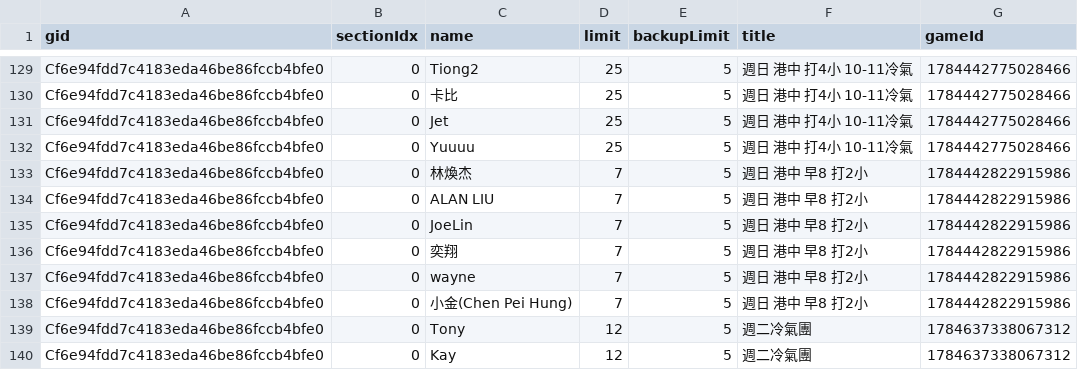
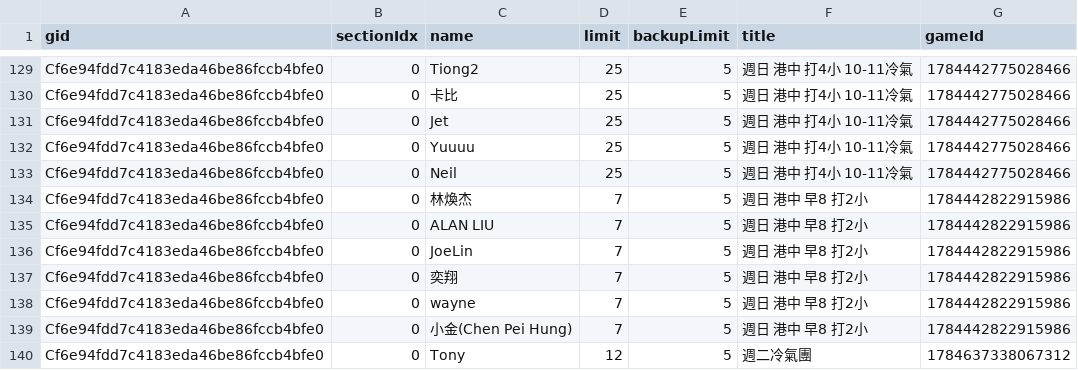
Before and after one commit to BSTony/TonysBadmintonGroup, a CSV file: data/registrations.csv, drawn as a sheet; only a part is shown, gaps mark what is left out; the shorter side is filled out with more unchanged rows; the diff names each change by its address in the sheet, - before the commit and + after, or states it on an @@ line.

Commit message:
Update current list snapshot: 週日 港中 打4小 10-11冷氣

```diff
--- a/data/registrations.csv
+++ b/data/registrations.csv
+row 133: Cf6e94fdd7c4183eda46be86fccb4bfe0 | 0 | Neil | 25 | 5 | 週日 港中 打4小 10-11冷氣 | 1784442775028466
```
